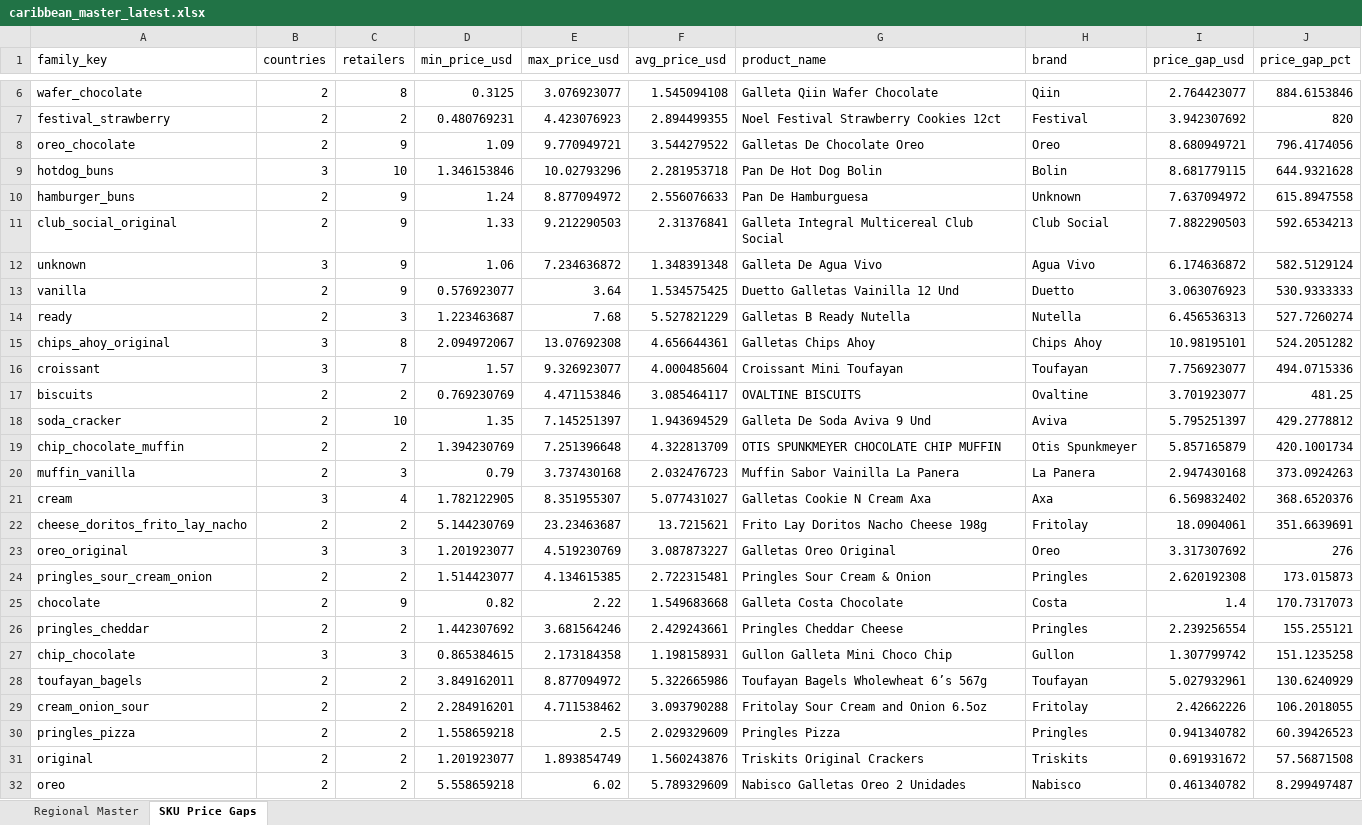
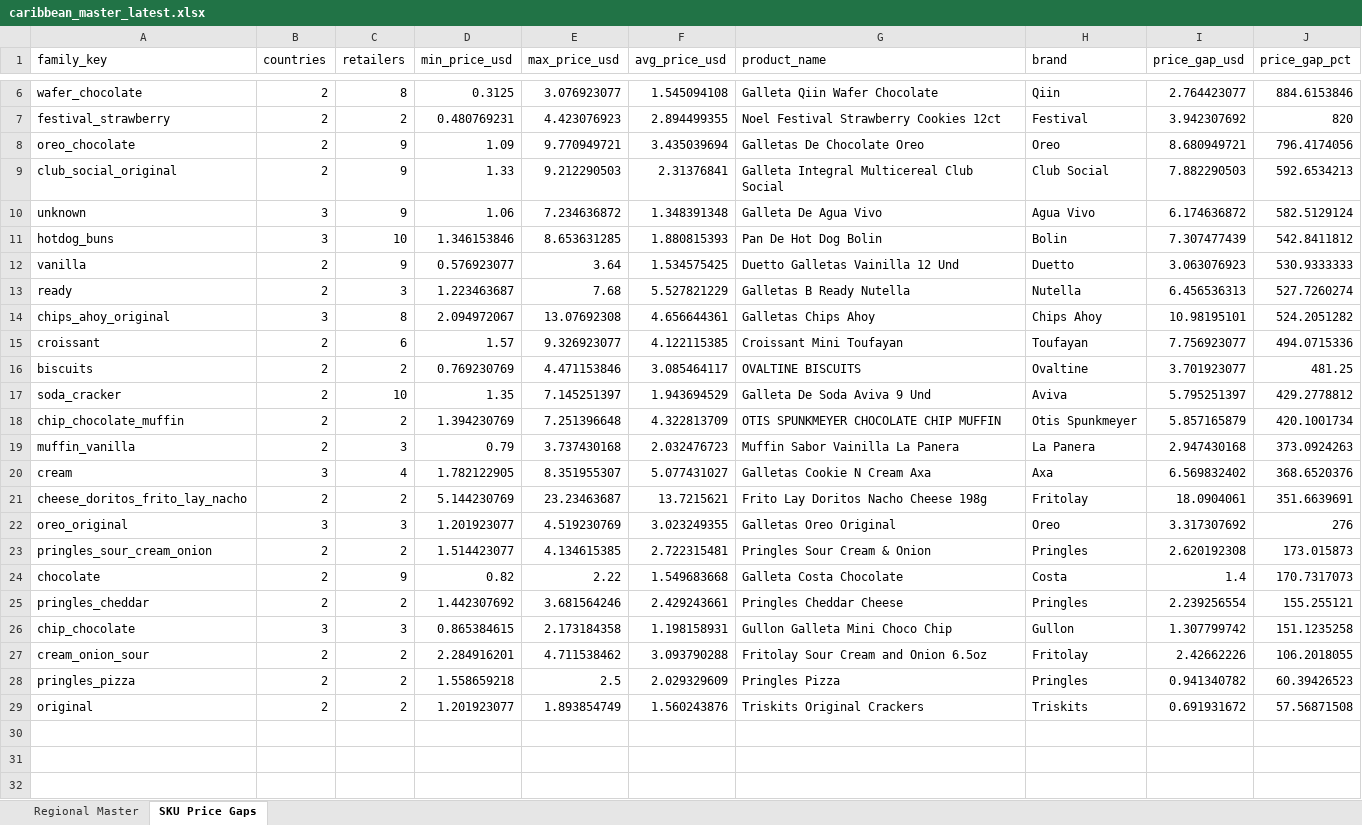
Before and after one commit to Colmau1971/caribbean_retail_ai, an Excel workbook: streamlit_data/caribbean_master_latest.xlsx, sheet SKU Price Gaps, drawn as a sheet; only a part is shown, gaps mark what is left out; values as stored, in another font and other column widths than the file's, no borders; removed rows and columns are numbered as before the commit, all else as after; the diff names each change by its address in the sheet, - before the commit and + after, or states it on an @@ line.

```diff
--- a/streamlit_data/caribbean_master_latest.xlsx (sheet SKU Price Gaps)
+++ b/streamlit_data/caribbean_master_latest.xlsx (sheet SKU Price Gaps)
-F8 (avg_price_usd): 3.544279522
+F8 (avg_price_usd): 3.435039694
-row 9: hotdog_buns | 3 | 10 | 1.346153846 | 10.02793296 | 2.281953718 | Pan De Hot Dog Bolin | Bolin | 8.681779115 | 644.9321628
-row 10: hamburger_buns | 2 | 9 | 1.24 | 8.877094972 | 2.556076633 | Pan De Hamburguesa | Unknown | 7.637094972 | 615.8947558
+row 11: hotdog_buns | 3 | 10 | 1.346153846 | 8.653631285 | 1.880815393 | Pan De Hot Dog Bolin | Bolin | 7.307477439 | 542.8411812
-B15 (countries): 3
+B15 (countries): 2
-C15 (retailers): 7
+C15 (retailers): 6
-F15 (avg_price_usd): 4.000485604
+F15 (avg_price_usd): 4.122115385
-F22 (avg_price_usd): 3.087873227
+F22 (avg_price_usd): 3.023249355
-row 28: toufayan_bagels | 2 | 2 | 3.849162011 | 8.877094972 | 5.322665986 | Toufayan Bagels Wholewheat 6’s 567g | Toufayan | 5.027932961 | 130.6240929
-row 32: oreo | 2 | 2 | 5.558659218 | 6.02 | 5.789329609 | Nabisco Galletas Oreo 2 Unidades | Nabisco | 0.461340782 | 8.299497487
```
Also changed, not shown: sheet Regional Master, streamlit_data/price_alerts.xlsx, streamlit_data/regional_insights.xlsx, 1 other file.
